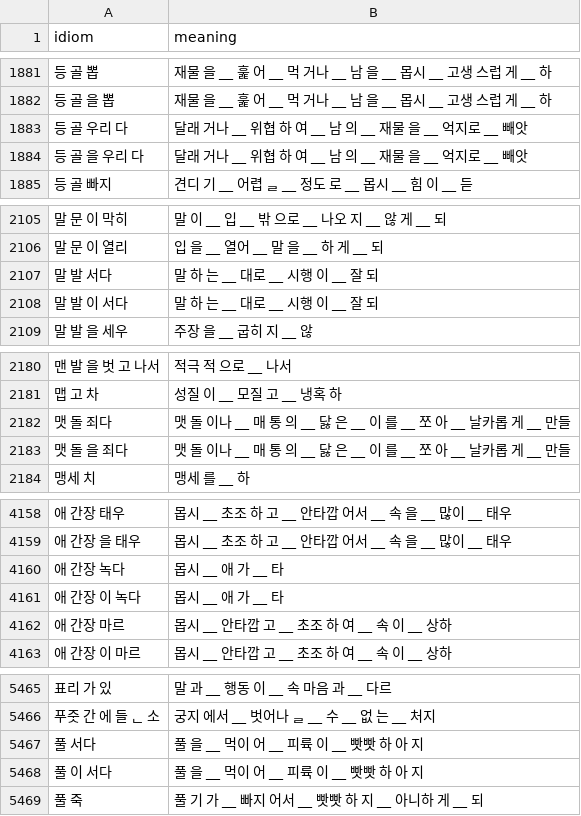
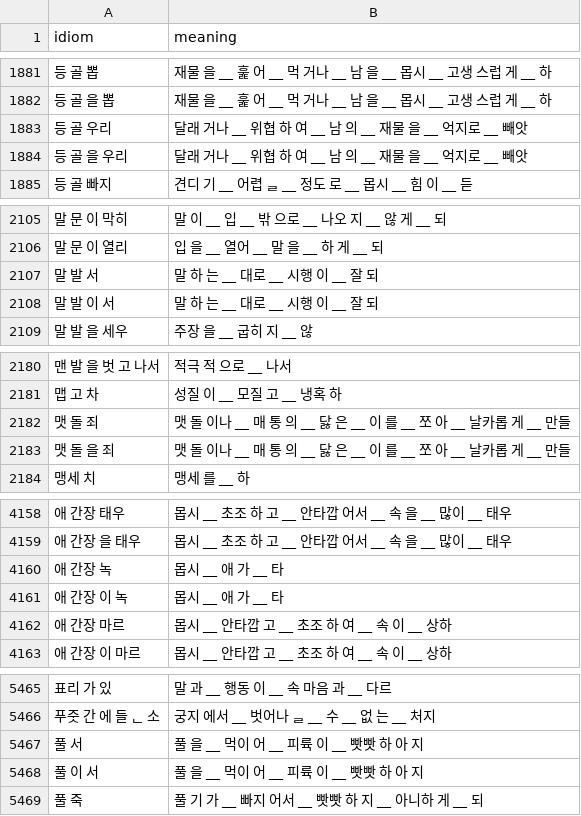
Before and after one commit to team-ok-nlp/IdiomToMeaning, a CSV file: data/tokenized_idiom.csv, drawn as a sheet; only a part is shown, gaps mark what is left out; the diff covers the shown part only.

Commit message:
update idiom dict

```diff
--- a/data/tokenized_idiom.csv
+++ b/data/tokenized_idiom.csv
@@ -1882,4 +1882,4 @@ idiom,meaning
 등 골 을 뽑,재물 을 __ 훑 어 __ 먹 거나 __ 남 을 __ 몹시 __ 고생 스럽 게 __ 하
-등 골 우리 다,달래 거나 __ 위협 하 여 __ 남 의 __ 재물 을 __ 억지로 __ 빼앗
-등 골 을 우리 다,달래 거나 __ 위협 하 여 __ 남 의 __ 재물 을 __ 억지로 __ 빼앗
+등 골 우리 ,달래 거나 __ 위협 하 여 __ 남 의 __ 재물 을 __ 억지로 __ 빼앗
+등 골 을 우리 ,달래 거나 __ 위협 하 여 __ 남 의 __ 재물 을 __ 억지로 __ 빼앗
 등 골 빠지,견디 기 __ 어렵 ᆯ __ 정도 로 __ 몹시 __ 힘 이 __ 듣
@@ -2106,4 +2106,4 @@ idiom,meaning
 말 문 이 열리,입 을 __ 열어 __ 말 을 __ 하 게 __ 되
-말 발 서다,말 하 는 __ 대로 __ 시행 이 __ 잘 되
-말 발 이 서다,말 하 는 __ 대로 __ 시행 이 __ 잘 되
+말 발 서,말 하 는 __ 대로 __ 시행 이 __ 잘 되
+말 발 이 서,말 하 는 __ 대로 __ 시행 이 __ 잘 되
 말 발 을 세우,주장 을 __ 굽히 지 __ 않
@@ -2181,4 +2181,4 @@ idiom,meaning
 맵 고 차,성질 이 __ 모질 고 __ 냉혹 하
-맷 돌 죄다,맷 돌 이나 __ 매 통 의 __ 닳 은 __ 이 를 __ 쪼 아 __ 날카롭 게 __ 만들
-맷 돌 을 죄다,맷 돌 이나 __ 매 통 의 __ 닳 은 __ 이 를 __ 쪼 아 __ 날카롭 게 __ 만들
+맷 돌 죄,맷 돌 이나 __ 매 통 의 __ 닳 은 __ 이 를 __ 쪼 아 __ 날카롭 게 __ 만들
+맷 돌 을 죄,맷 돌 이나 __ 매 통 의 __ 닳 은 __ 이 를 __ 쪼 아 __ 날카롭 게 __ 만들
 맹세 치,맹세 를 __ 하
@@ -4159,4 +4159,4 @@ idiom,meaning
 애 간장 을 태우,몹시 __ 초조 하 고 __ 안타깝 어서 __ 속 을 __ 많이 __ 태우
-애 간장 녹다,몹시 __ 애 가 __ 타
-애 간장 이 녹다,몹시 __ 애 가 __ 타
+애 간장 녹,몹시 __ 애 가 __ 타
+애 간장 이 녹,몹시 __ 애 가 __ 타
 애 간장 마르,몹시 __ 안타깝 고 __ 초조 하 여 __ 속 이 __ 상하
@@ -5466,4 +5466,4 @@ idiom,meaning
 푸줏 간 에 들 ᆫ 소,궁지 에서 __ 벗어나 ᆯ __ 수 __ 없 는 __ 처지
-풀 서다,풀 을 __ 먹이 어 __ 피륙 이 __ 빳빳 하 아 지
-풀 이 서다,풀 을 __ 먹이 어 __ 피륙 이 __ 빳빳 하 아 지
+풀 서,풀 을 __ 먹이 어 __ 피륙 이 __ 빳빳 하 아 지
+풀 이 서,풀 을 __ 먹이 어 __ 피륙 이 __ 빳빳 하 아 지
 풀 죽,풀 기 가 __ 빠지 어서 __ 빳빳 하 지 __ 아니하 게 __ 되
```
Also changed, not shown: 134 edited cells elsewhere in this file.
